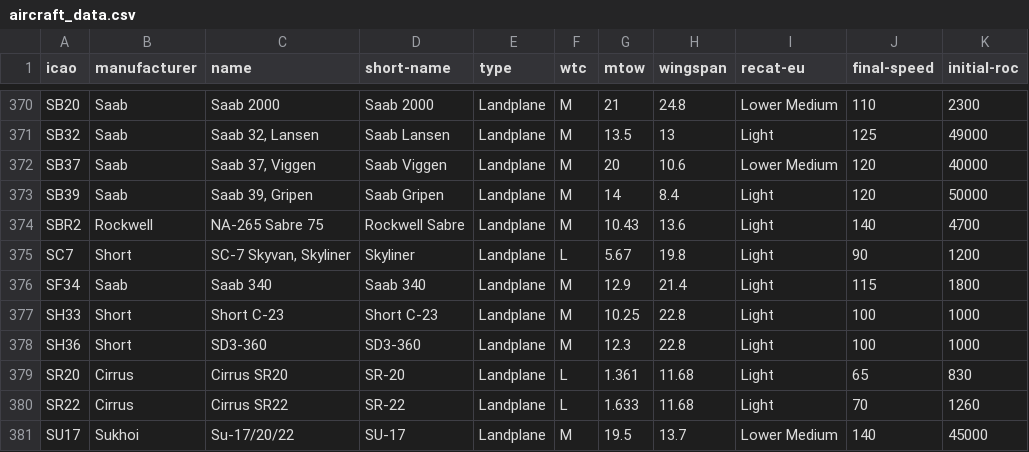
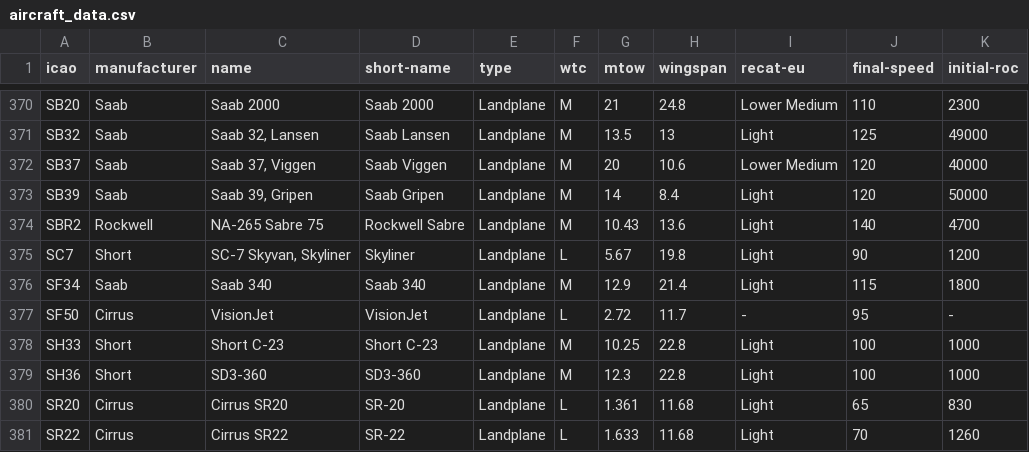
Before and after one commit to embienert/AircraftInfoPlugin, a CSV file: Release/aircraft_data.csv, drawn as a sheet; only a part is shown, gaps mark what is left out; the shorter side is filled out with more unchanged rows.

Commit message:
Add aircraft data for Cirrus VisionJet (SF50)

```diff
--- a/Release/aircraft_data.csv
+++ b/Release/aircraft_data.csv
@@ -376,2 +376,3 @@ SC7;Short;SC-7 Skyvan, Skyliner;Skyliner;Landplane;L;5.67;19.8;Light;90;1200
 SF34;Saab;Saab 340;Saab 340;Landplane;M;12.9;21.4;Light;115;1800
+SF50;Cirrus;VisionJet;VisionJet;Landplane;L;2.72;11.7;-;95;-
 SH33;Short;Short C-23;Short C-23;Landplane;M;10.25;22.8;Light;100;1000
```
